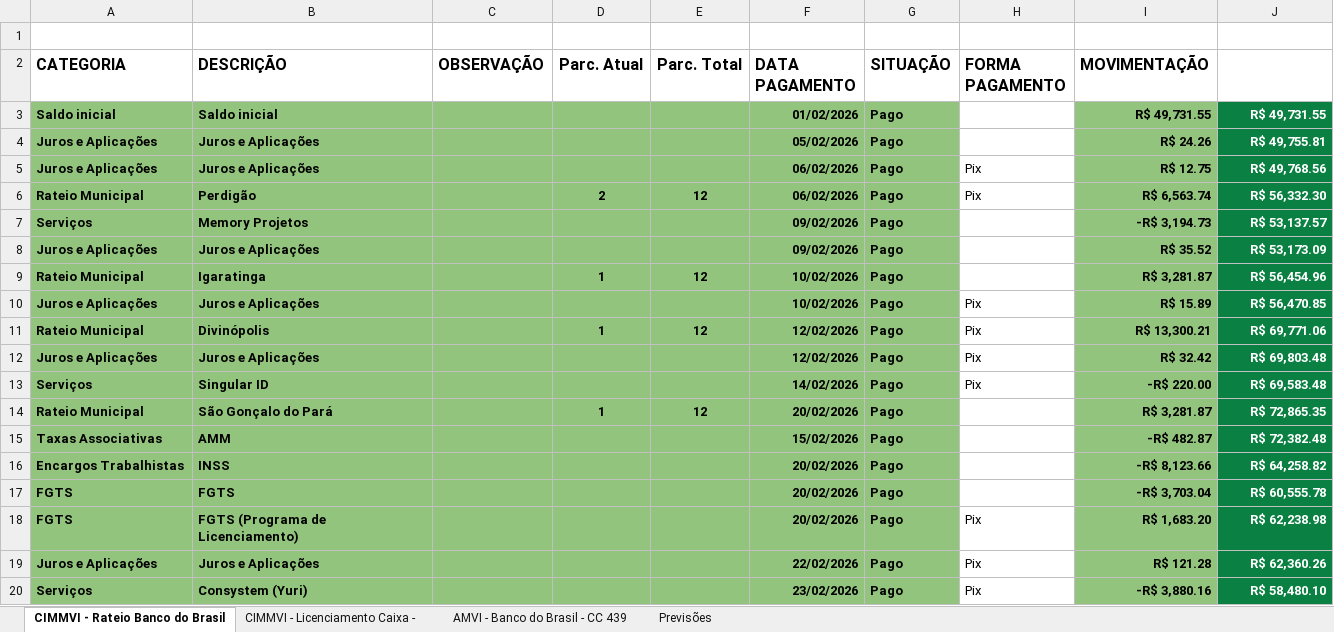
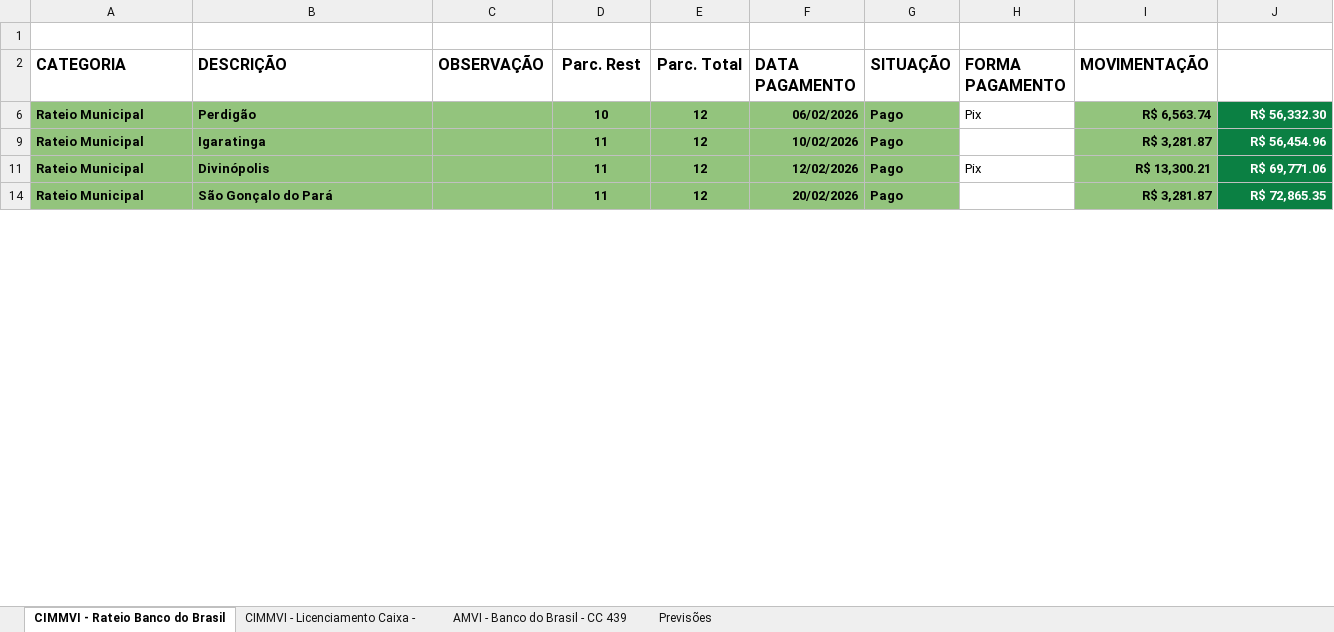
Before and after one commit to rafanduba/dashboard_CIMMVI, an Excel workbook: data/planilha.xlsx, sheet CIMMVI - Rateio Banco do Brasil, drawn as a sheet; only a part is shown; values as stored, in another font and other column widths than the file's, no borders; charts and pictures and conditional formats and table styles not drawn; the diff covers the shown part only; the diff names each change by its address in the sheet, - before the commit and + after, or states it on an @@ line.

```diff
--- a/data/planilha.xlsx (sheet CIMMVI - Rateio Banco do Brasil)
+++ b/data/planilha.xlsx (sheet CIMMVI - Rateio Banco do Brasil)
-D2: Parc. Atual
+D2: Parc. Rest
@@ row 3 hidden: Saldo inicial | Saldo inicial |  |  |  | 01/02/2026 | Pago |  | R$ 49,731.55 | R$ 49,731.55 @@
@@ row 4 hidden: Juros e Aplicações | Juros e Aplicações |  |  |  | 05/02/2026 | Pago |  | R$ 24.26 | R$ 49,755.81 @@
@@ row 5 hidden: Juros e Aplicações | Juros e Aplicações |  |  |  | 06/02/2026 | Pago | Pix | R$ 12.75 | R$ 49,768.56 @@
-D6 (Parc. Rest): 2
+D6 (Parc. Rest): 10
@@ row 7 hidden: Serviços | Memory Projetos |  |  |  | 09/02/2026 | Pago |  | -R$ 3,194.73 | R$ 53,137.57 @@
@@ row 8 hidden: Juros e Aplicações | Juros e Aplicações |  |  |  | 09/02/2026 | Pago |  | R$ 35.52 | R$ 53,173.09 @@
-D9 (Parc. Rest): 1
+D9 (Parc. Rest): 11
@@ row 10 hidden: Juros e Aplicações | Juros e Aplicações |  |  |  | 10/02/2026 | Pago | Pix | R$ 15.89 | R$ 56,470.85 @@
-D11 (Parc. Rest): 1
+D11 (Parc. Rest): 11
@@ row 12 hidden: Juros e Aplicações | Juros e Aplicações |  |  |  | 12/02/2026 | Pago | Pix | R$ 32.42 | R$ 69,803.48 @@
@@ row 13 hidden: Serviços | Singular ID |  |  |  | 14/02/2026 | Pago | Pix | -R$ 220.00 | R$ 69,583.48 @@
-D14 (Parc. Rest): 1
+D14 (Parc. Rest): 11
@@ row 15 hidden: Taxas Associativas | AMM |  |  |  | 15/02/2026 | Pago |  | -R$ 482.87 | R$ 72,382.48 @@
@@ row 16 hidden: Encargos Trabalhistas | INSS |  |  |  | 20/02/2026 | Pago |  | -R$ 8,123.66 | R$ 64,258.82 @@
@@ row 17 hidden: FGTS | FGTS |  |  |  | 20/02/2026 | Pago |  | -R$ 3,703.04 | R$ 60,555.78 @@
@@ row 18 hidden: FGTS | FGTS (Programa de Licenciamento) |  |  |  | 20/02/2026 | Pago | Pix | R$ 1,683.20 | R$ 62,238.98 @@
@@ row 19 hidden: Juros e Aplicações | Juros e Aplicações |  |  |  | 22/02/2026 | Pago | Pix | R$ 121.28 | R$ 62,360.26 @@
@@ row 20 hidden: Serviços | Consystem (Yuri) |  |  |  | 23/02/2026 | Pago | Pix | -R$ 3,880.16 | R$ 58,480.10 @@
```
Also changed, not shown: 92 hidden or unhidden rows and 25 edited cells elsewhere in this sheet, 9 other files.
